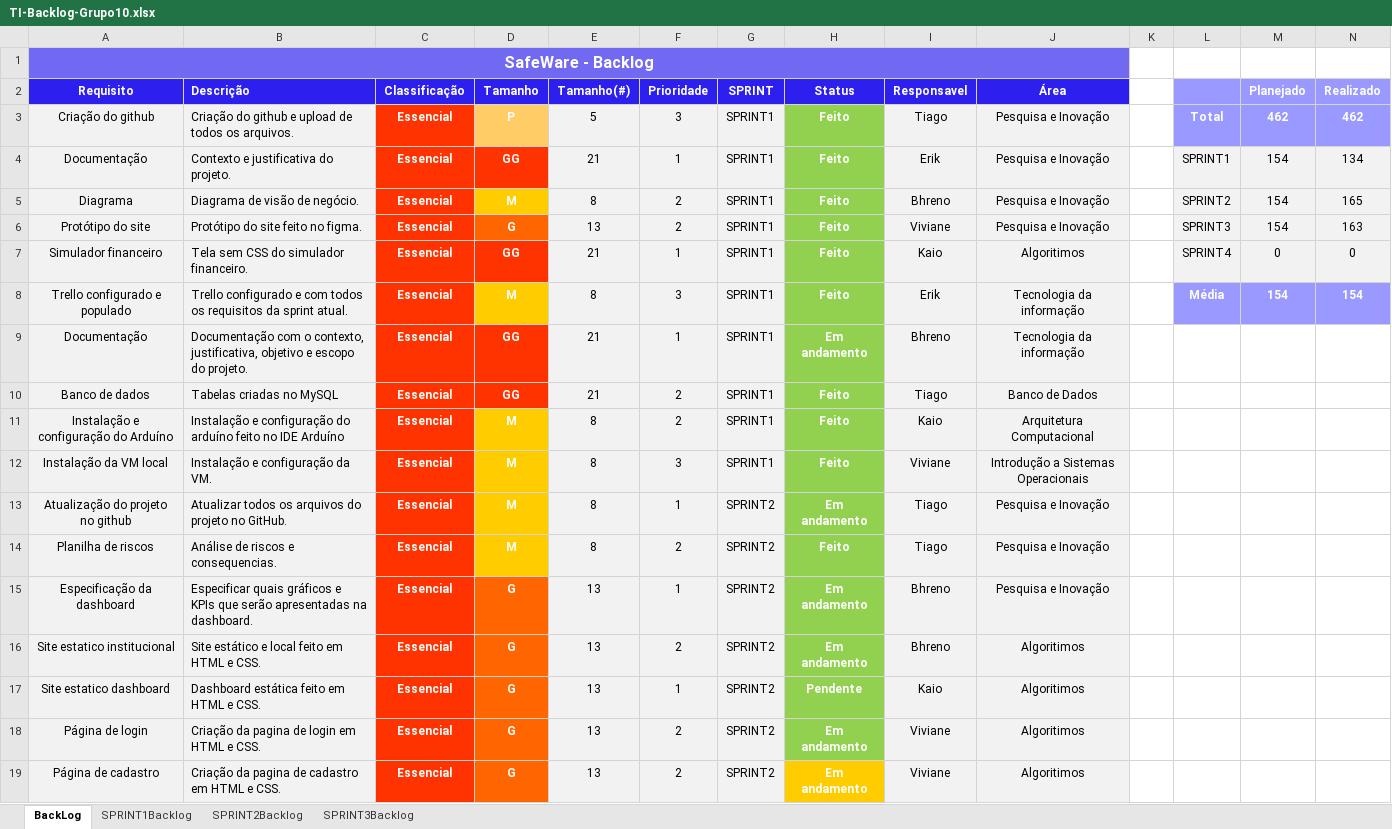
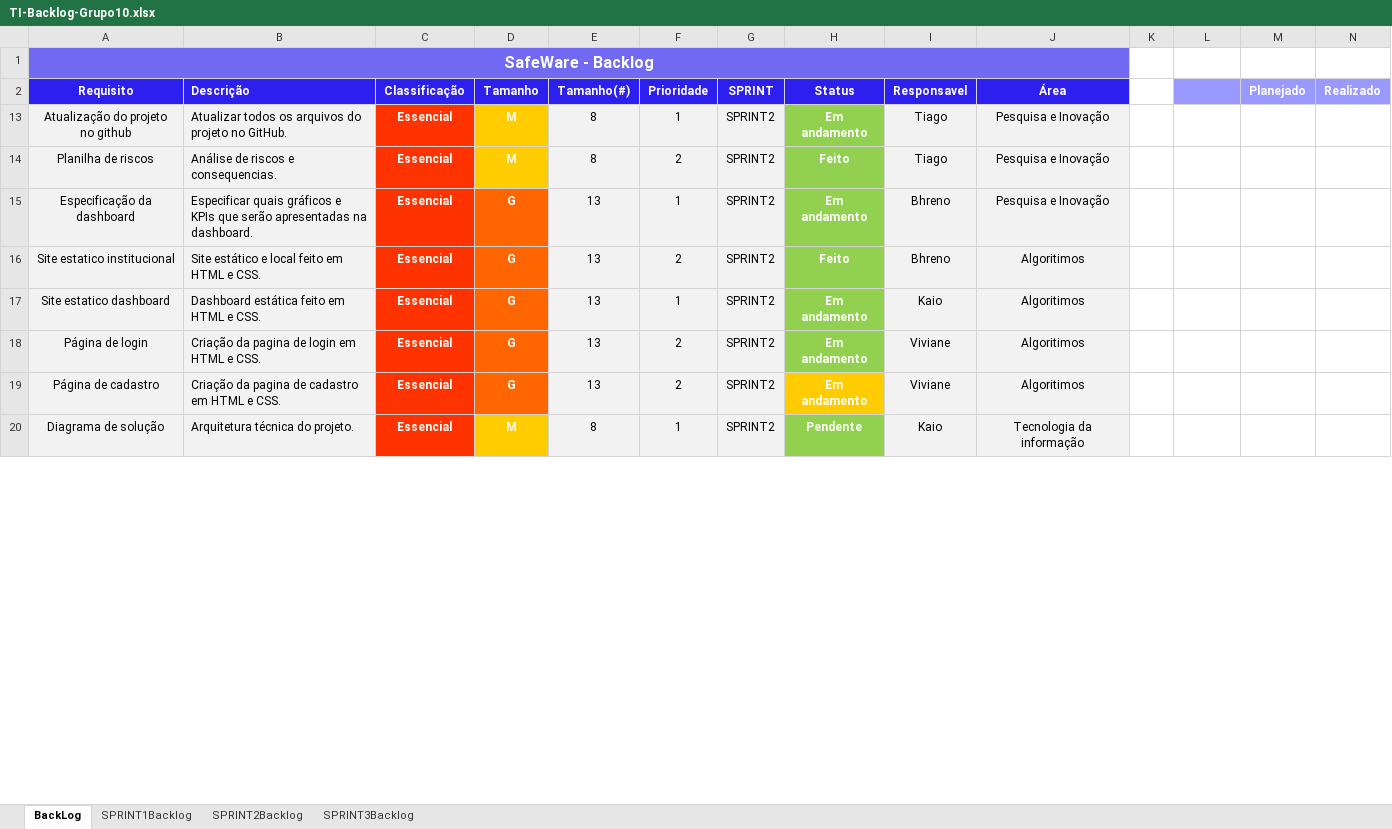
Before and after one commit to tiagobezerril/projeto-pi, an Excel workbook: Documentação/Documentação/TI-Backlog-Grupo10.xlsx, sheet BackLog, drawn as a sheet; only a part is shown; the shorter side is filled out with more unchanged rows; values as stored, in another font and other column widths than the file's, no borders; charts and pictures and conditional formats not drawn; the diff covers the shown part only; the diff names each change by its address in the sheet, - before the commit and + after, or states it on an @@ line.

```diff
--- a/Documentação/Documentação/TI-Backlog-Grupo10.xlsx (sheet BackLog)
+++ b/Documentação/Documentação/TI-Backlog-Grupo10.xlsx (sheet BackLog)
@@ row 3 hidden: Criação do github | Criação do github e upload de todos os arquivos. | Essencial | P | 5 | 3 | SPRINT1 | Feito | Tiago | Pesquisa e Inovação |  | Total | 462 | 462 @@
@@ row 4 hidden: Documentação | Contexto e justificativa do projeto. | Essencial | GG | 21 | 1 | SPRINT1 | Feito | Erik | Pesquisa e Inovação |  | SPRINT1 | 154 | 134 @@
@@ row 5 hidden: Diagrama | Diagrama de visão de negócio. | Essencial | M | 8 | 2 | SPRINT1 | Feito | Bhreno | Pesquisa e Inovação |  | SPRINT2 | 154 | 165 @@
@@ row 6 hidden: Protótipo do site | Protótipo do site feito no figma. | Essencial | G | 13 | 2 | SPRINT1 | Feito | Viviane | Pesquisa e Inovação |  | SPRINT3 | 154 | 163 @@
@@ row 7 hidden: Simulador financeiro | Tela sem CSS do simulador financeiro. | Essencial | GG | 21 | 1 | SPRINT1 | Feito | Kaio | Algoritimos |  | SPRINT4 | 0 | 0 @@
@@ row 8 hidden: Trello configurado e populado | Trello configurado e com todos os requisitos da sprint atual. | Essencial | M | 8 | 3 | SPRINT1 | Feito | Erik | Tecnologia da informação |  | Média | 154 | 154 @@
@@ row 9 hidden: Documentação | Documentação com o contexto, justificativa, objetivo e escopo do projeto. | Essencial | GG | 21 | 1 | SPRINT1 | Em andamento | Bhreno | Tecnologia da informação @@
@@ row 10 hidden: Banco de dados | Tabelas criadas no MySQL | Essencial | GG | 21 | 2 | SPRINT1 | Feito | Tiago | Banco de Dados @@
@@ row 11 hidden: Instalação e configuração do Arduíno | Instalação e configuração do arduíno feito no IDE Arduíno | Essencial | M | 8 | 2 | SPRINT1 | Feito | Kaio | Arquitetura Computacional @@
@@ row 12 hidden: Instalação da VM local | Instalação e configuração da VM. | Essencial | M | 8 | 3 | SPRINT1 | Feito | Viviane | Introdução a Sistemas Operacionais @@
-H16 (Status): Em andamento
+H16 (Status): Feito
-H17 (Status): Pendente
+H17 (Status): Em andamento
```
Also changed, not shown: 17 hidden or unhidden rows elsewhere in this sheet, charts or pictures, 2 other files.
